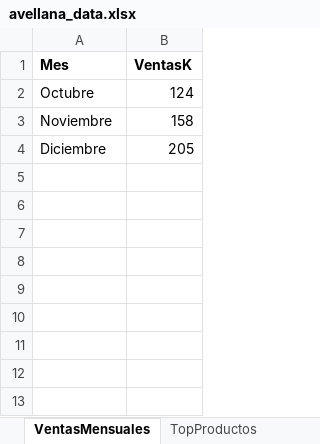
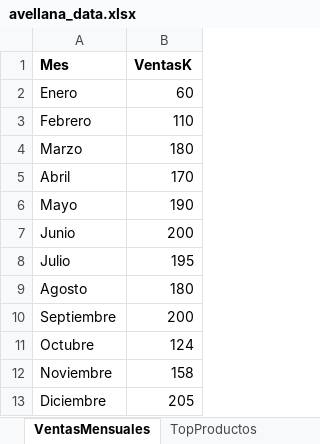
Before and after one commit to fffuentes/fffuentes.github.io, an Excel workbook: avellana_data.xlsx, sheet VentasMensuales, drawn as a sheet; values as stored, in another font and other column widths than the file's, no borders; the diff names each change by its address in the sheet, - before the commit and + after, or states it on an @@ line.

Commit message:
Add files via upload

```diff
--- a/avellana_data.xlsx (sheet VentasMensuales)
+++ b/avellana_data.xlsx (sheet VentasMensuales)
+row 2: Enero | 60
+row 3: Febrero | 110
+row 4: Marzo | 180
+row 5: Abril | 170
+row 6: Mayo | 190
+row 7: Junio | 200
+row 8: Julio | 195
+row 9: Agosto | 180
+row 10: Septiembre | 200
```
